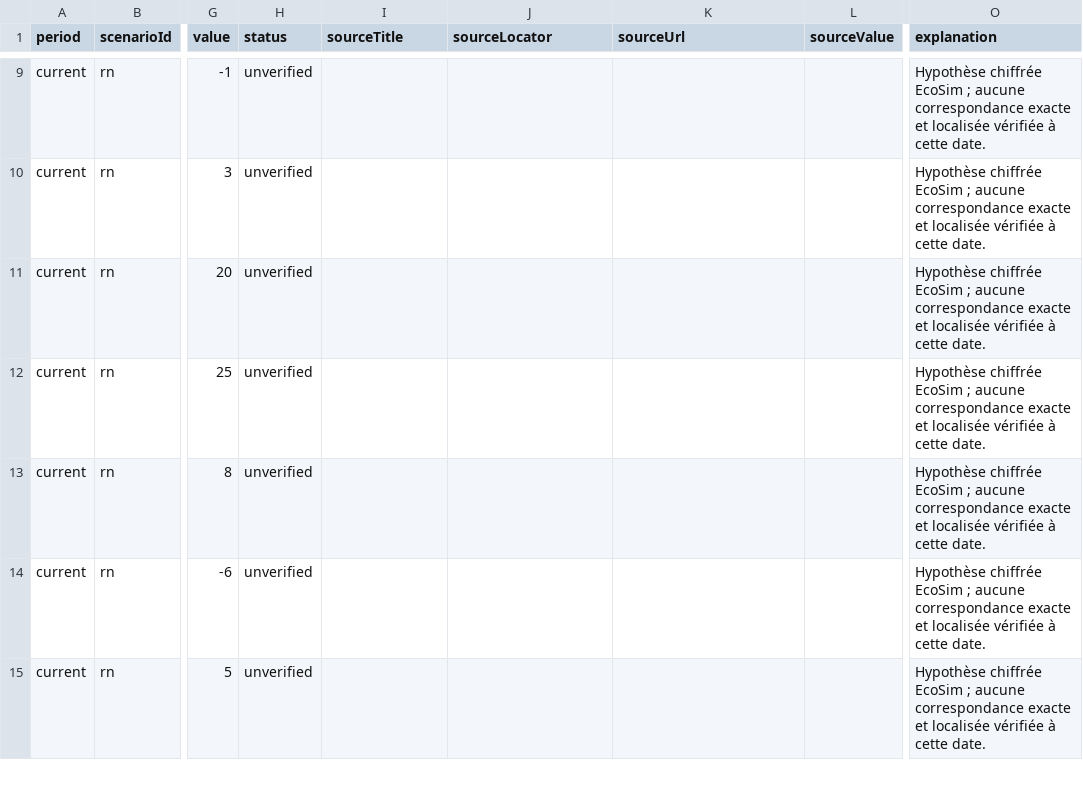
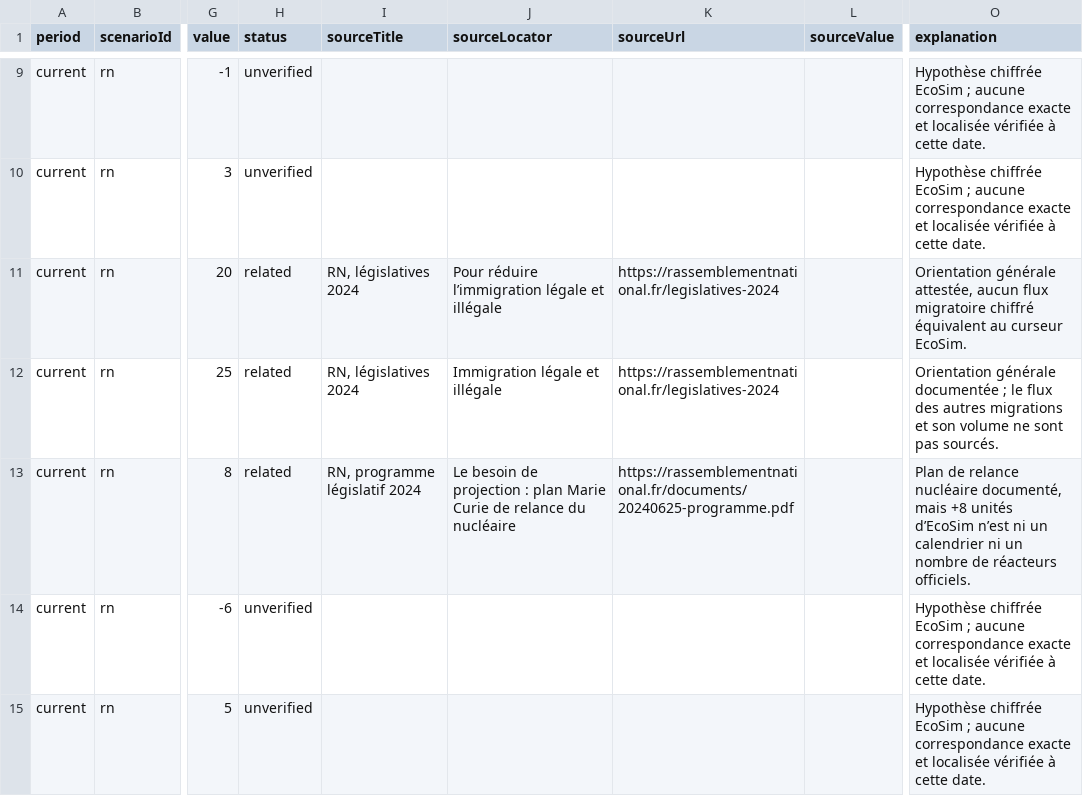
Before and after one commit to nicolasmoreau1982-beep/nicolasmoreau1982-beep.github.io, a CSV file: dist/validation/provenance-politique-420.csv, drawn as a sheet; only a part is shown, gaps mark what is left out; the diff covers the shown part only; the diff names each change by its address in the sheet, - before the commit and + after, or states it on an @@ line.

```diff
--- a/dist/validation/provenance-politique-420.csv
+++ b/dist/validation/provenance-politique-420.csv
-H11:H13 (status): unverified
+H11:H13 (status): related
-I11:I12 (sourceTitle): (empty)
+I11:I12 (sourceTitle): RN, législatives 2024
-J11 (sourceLocator): (empty)
+J11 (sourceLocator): Pour réduire l’immigration légale et illégale
-K11:K12 (sourceUrl): (empty)
+K11:K12 (sourceUrl): https://rassemblementnational.fr/legislatives-2024
-O11 (explanation): Hypothèse chiffrée EcoSim ; aucune correspondance exacte et localisée vérifiée à cette date.
+O11 (explanation): Orientation générale attestée, aucun flux migratoire chiffré équivalent au curseur EcoSim.
-J12 (sourceLocator): (empty)
+J12 (sourceLocator): Immigration légale et illégale
-O12 (explanation): Hypothèse chiffrée EcoSim ; aucune correspondance exacte et localisée vérifiée à cette date.
+O12 (explanation): Orientation générale documentée ; le flux des autres migrations et son volume ne sont pas sourcés.
-I13 (sourceTitle): (empty)
+I13 (sourceTitle): RN, programme législatif 2024
-J13 (sourceLocator): (empty)
+J13 (sourceLocator): Le besoin de projection : plan Marie Curie de relance du nucléaire
-K13 (sourceUrl): (empty)
+K13 (sourceUrl): https://rassemblementnational.fr/documents/20240625-programme.pdf
-O13 (explanation): Hypothèse chiffrée EcoSim ; aucune correspondance exacte et localisée vérifiée à cette date.
+O13 (explanation): Plan de relance nucléaire documenté, mais +8 unités d’EcoSim n’est ni un calendrier ni un nombre de réacteurs officiels.
```
Also changed, not shown: 95 edited cells elsewhere in this file, 20 other files.
